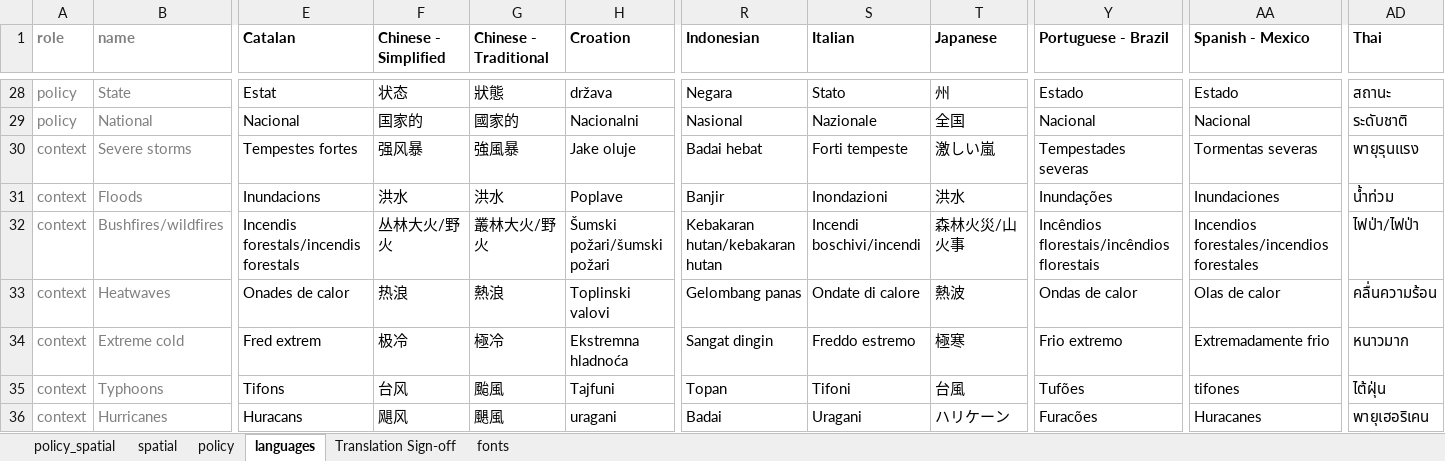
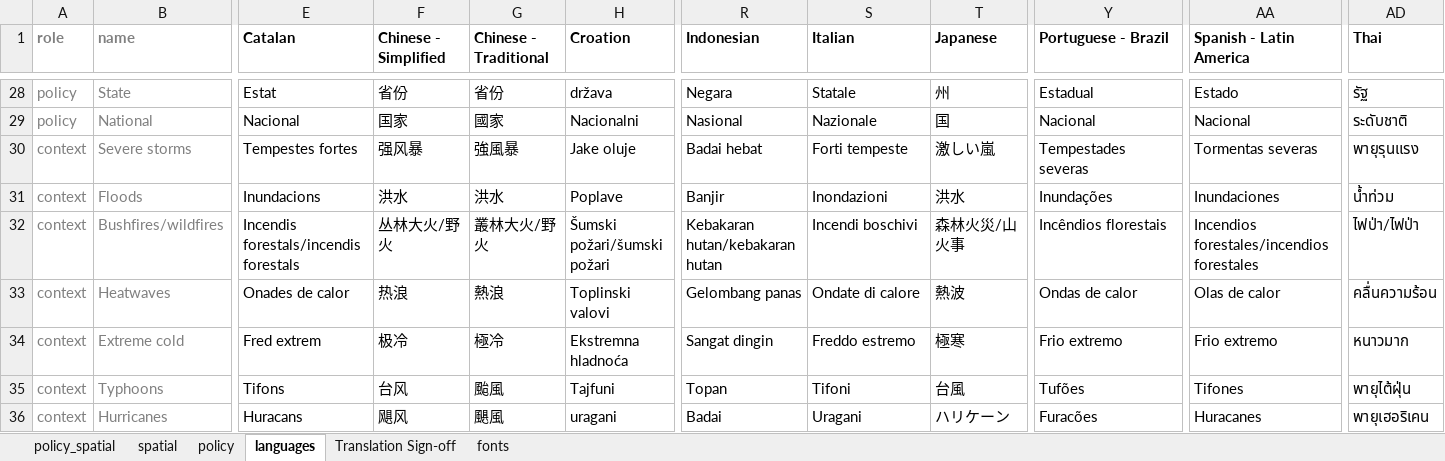
Before and after one commit to healthysustainablecities/global-indicators, an Excel workbook: process/configuration/templates/_report_configuration.xlsx, sheet languages, drawn as a sheet; only a part is shown, gaps mark what is left out; values as stored, in another font and other column widths than the file's, no borders; conditional formats not drawn; the diff covers the shown part only; the diff names each change by its address in the sheet, - before the commit and + after, or states it on an @@ line.

```diff
--- a/process/configuration/templates/_report_configuration.xlsx (sheet languages)
+++ b/process/configuration/templates/_report_configuration.xlsx (sheet languages)
-AA1: Spanish - Mexico
+AA1: Spanish - Latin America
-F28 (Chinese - Simplified): 状态
+F28 (Chinese - Simplified): 省份
-G28 (Chinese - Traditional): 狀態
+G28 (Chinese - Traditional): 省份
-S28 (Italian): Stato
+S28 (Italian): Statale
-Y28 (Portuguese - Brazil): Estado
+Y28 (Portuguese - Brazil): Estadual
-AD28 (Thai): สถานะ
+AD28 (Thai): รัฐ
-F29 (Chinese - Simplified): 国家的
+F29 (Chinese - Simplified): 国家
-G29 (Chinese - Traditional): 國家的
+G29 (Chinese - Traditional): 國家
-T29 (Japanese): 全国
+T29 (Japanese): 国
-S32 (Italian): Incendi boschivi/incendi
+S32 (Italian): Incendi boschivi
-Y32 (Portuguese - Brazil): Incêndios florestais/incêndios florestais
+Y32 (Portuguese - Brazil): Incêndios florestais
-AA34 (Spanish - Latin America): Extremadamente frio
+AA34 (Spanish - Latin America): Frio extremo
-AA35 (Spanish - Latin America): tifones
+AA35 (Spanish - Latin America): Tifones
-AD35 (Thai): ไต้ฝุ่น
+AD35 (Thai): พายุไต้ฝุ่น
```
Also changed, not shown: 472 edited cells elsewhere in this sheet, sheet spatial.
